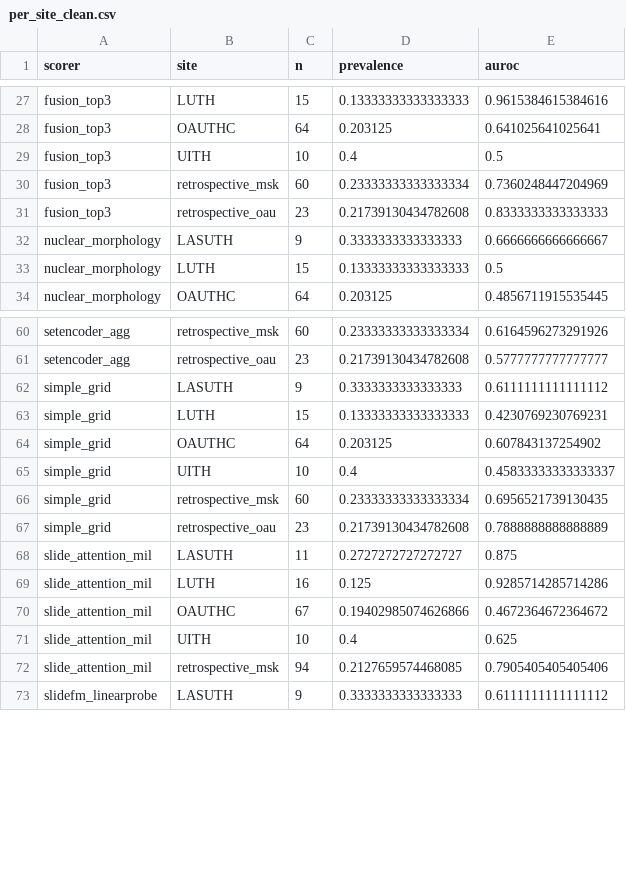
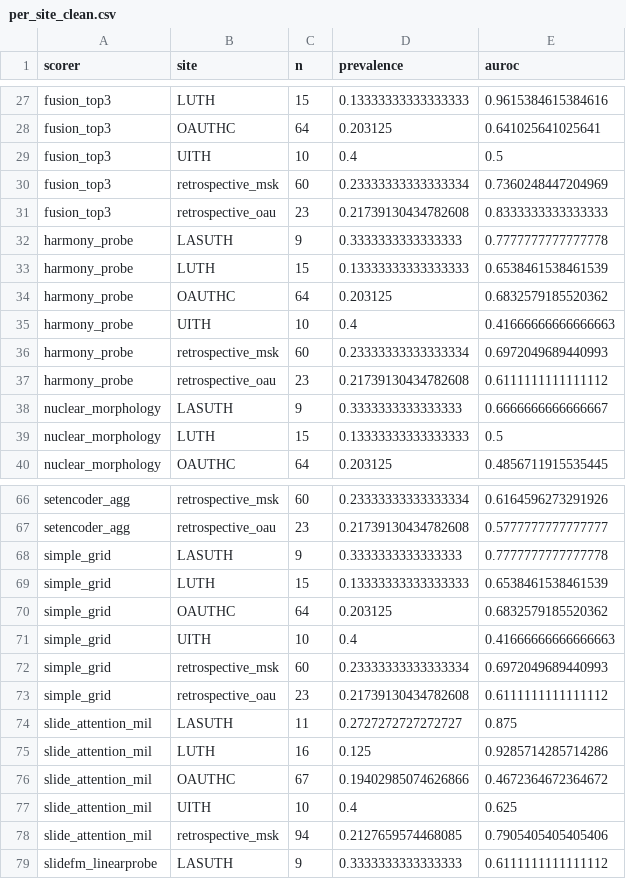
Before and after one commit to mat10d/ARGO-DeepMSI, a CSV file: results/comparison/per_site_clean.csv, drawn as a sheet; only a part is shown, gaps mark what is left out.

```diff
--- a/results/comparison/per_site_clean.csv
+++ b/results/comparison/per_site_clean.csv
@@ -31,2 +31,8 @@ fusion_top3,retrospective_msk,60,0.23333333333333334,0.7360248447204969
 fusion_top3,retrospective_oau,23,0.21739130434782608,0.8333333333333333
+harmony_probe,LASUTH,9,0.3333333333333333,0.7777777777777778
+harmony_probe,LUTH,15,0.13333333333333333,0.6538461538461539
+harmony_probe,OAUTHC,64,0.203125,0.6832579185520362
+harmony_probe,UITH,10,0.4,0.41666666666666663
+harmony_probe,retrospective_msk,60,0.23333333333333334,0.6972049689440993
+harmony_probe,retrospective_oau,23,0.21739130434782608,0.6111111111111112
 nuclear_morphology,LASUTH,9,0.3333333333333333,0.6666666666666667
@@ -61,8 +67,8 @@ setencoder_agg,retrospective_msk,60,0.23333333333333334,0.6164596273291926
 setencoder_agg,retrospective_oau,23,0.21739130434782608,0.5777777777777777
-simple_grid,LASUTH,9,0.3333333333333333,0.6111111111111112
-simple_grid,LUTH,15,0.13333333333333333,0.4230769230769231
-simple_grid,OAUTHC,64,0.203125,0.607843137254902
-simple_grid,UITH,10,0.4,0.45833333333333337
-simple_grid,retrospective_msk,60,0.23333333333333334,0.6956521739130435
-simple_grid,retrospective_oau,23,0.21739130434782608,0.7888888888888889
+simple_grid,LASUTH,9,0.3333333333333333,0.7777777777777778
+simple_grid,LUTH,15,0.13333333333333333,0.6538461538461539
+simple_grid,OAUTHC,64,0.203125,0.6832579185520362
+simple_grid,UITH,10,0.4,0.41666666666666663
+simple_grid,retrospective_msk,60,0.23333333333333334,0.6972049689440993
+simple_grid,retrospective_oau,23,0.21739130434782608,0.6111111111111112
 slide_attention_mil,LASUTH,11,0.2727272727272727,0.875
```
Also changed, not shown: results/comparison/leaderboard.csv, results/scorers/protonet_cluster/slide_scores.csv, 19 other files.
